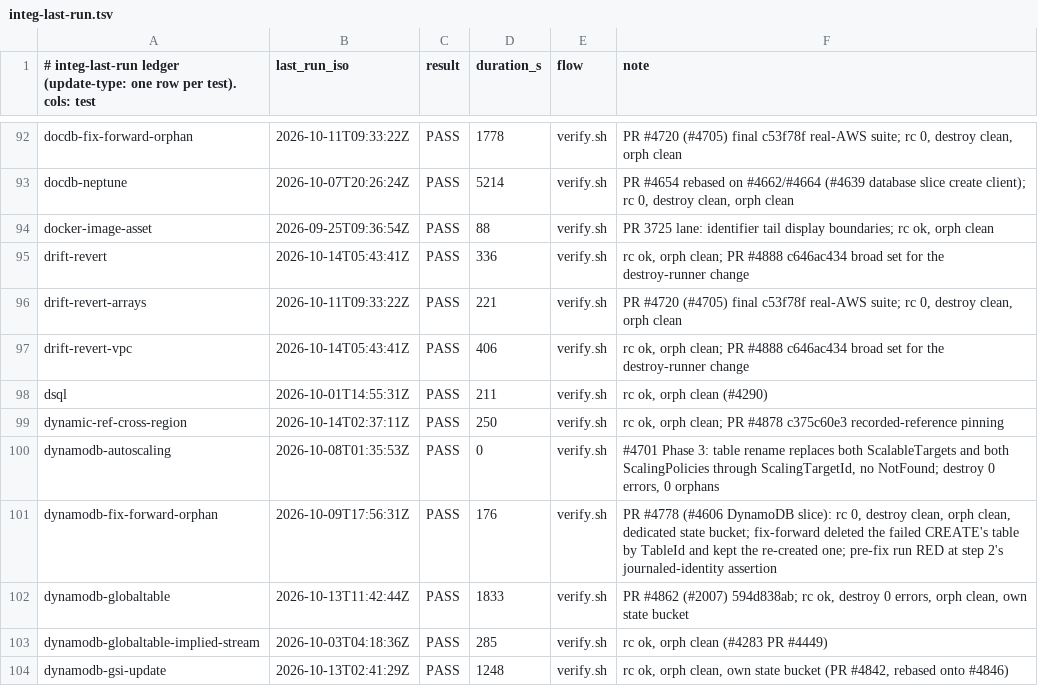
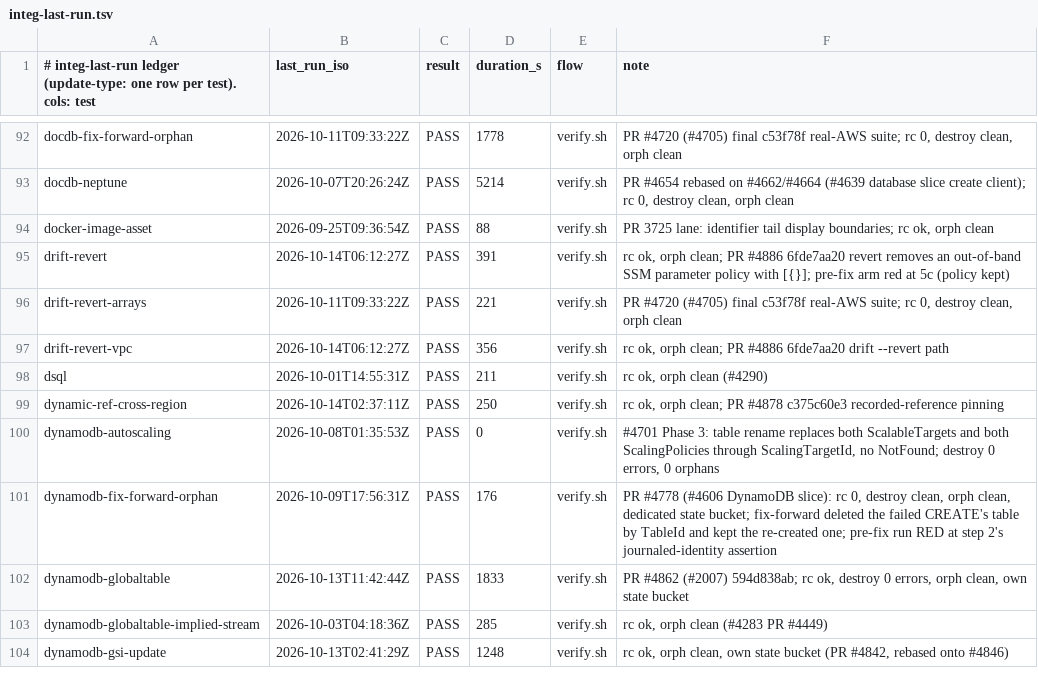
Before and after one commit to cm-suzuki-ryo/cdkd, a TSV file: docs/_generated/integ-last-run.tsv, drawn as a sheet; only a part is shown, gaps mark what is left out.

Commit message:
fix: clear an out-of-band SSM parameter policy on drift --revert (#4884) (#4886)

```diff
--- a/docs/_generated/integ-last-run.tsv
+++ b/docs/_generated/integ-last-run.tsv
@@ -94,5 +94,5 @@ docdb-neptune	2026-10-07T20:26:24Z	PASS	5214	verify.sh	PR #4654 rebased on #4662
 docker-image-asset	2026-09-25T09:36:54Z	PASS	88	verify.sh	PR 3725 lane: identifier tail display boundaries; rc ok, orph clean
-drift-revert	2026-10-14T05:43:41Z	PASS	336	verify.sh	rc ok, orph clean; PR #4888 c646ac434 broad set for the destroy-runner change
+drift-revert	2026-10-14T06:12:27Z	PASS	391	verify.sh	rc ok, orph clean; PR #4886 6fde7aa20 revert removes an out-of-band SSM parameter policy with [{}]; pre-fix arm red at 5c (policy kept)
 drift-revert-arrays	2026-10-11T09:33:22Z	PASS	221	verify.sh	PR #4720 (#4705) final c53f78f real-AWS suite; rc 0, destroy clean, orph clean
-drift-revert-vpc	2026-10-14T05:43:41Z	PASS	406	verify.sh	rc ok, orph clean; PR #4888 c646ac434 broad set for the destroy-runner change
+drift-revert-vpc	2026-10-14T06:12:27Z	PASS	356	verify.sh	rc ok, orph clean; PR #4886 6fde7aa20 drift --revert path
 dsql	2026-10-01T14:55:31Z	PASS	211	verify.sh	rc ok, orph clean (#4290)
```
Also changed, not shown: 14 other files.
